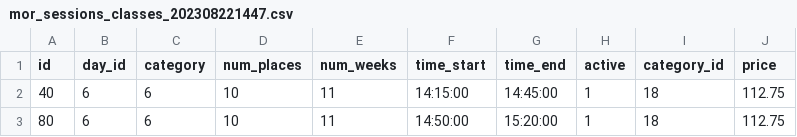
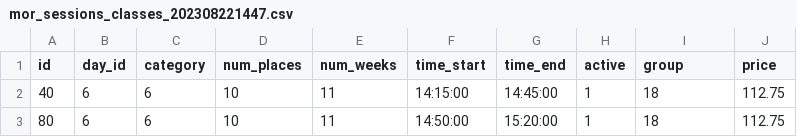
Before and after one commit to morgan360/swimtcsp, a CSV file: import_csv/mor_sessions_classes_202308221447.csv, drawn as a sheet; only a part is shown.

Commit message:
import bookings

```diff
--- a/import_csv/mor_sessions_classes_202308221447.csv
+++ b/import_csv/mor_sessions_classes_202308221447.csv
@@ -1,2 +1,2 @@
-"id","day_id","category","num_places","num_weeks","time_start","time_end","active","category_id","price"
+"id","day_id","category","num_places","num_weeks","time_start","time_end","active","group","price"
 40,6,6,10,11,"14:15:00","14:45:00",1,18,112.75
```
Also changed, not shown: 38 other files.
